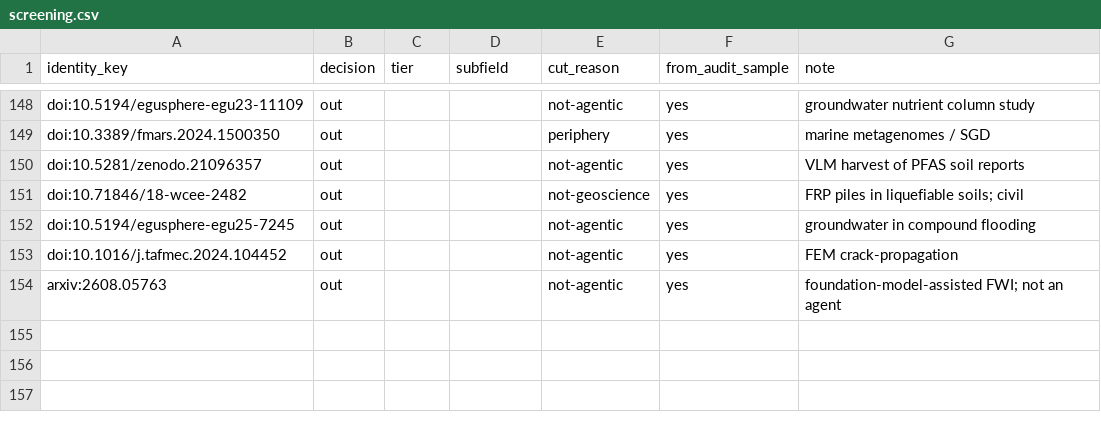
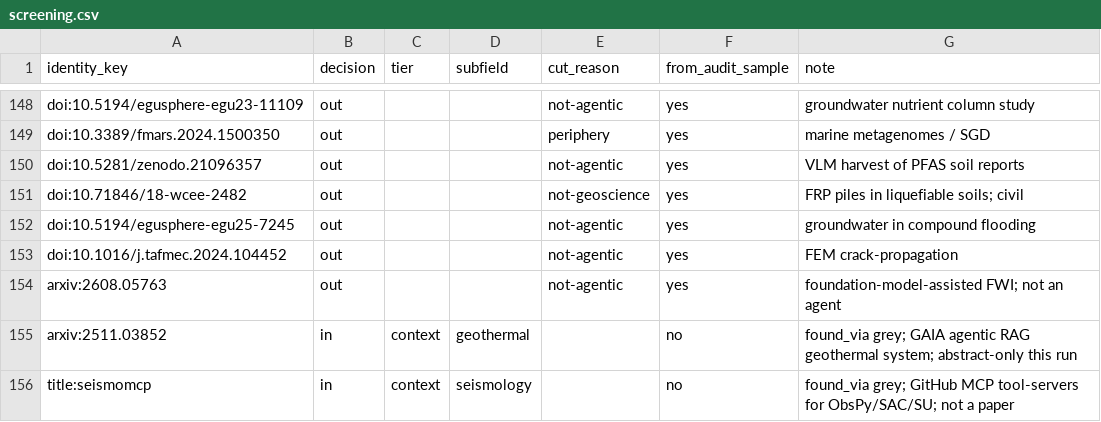
Before and after one commit to jannablaume/deep-research-agentic-geoscience, a CSV file: outputs/01_landscape/v0.4-test/screening.csv, drawn as a sheet; only a part is shown, gaps mark what is left out.

```diff
--- a/outputs/01_landscape/v0.4-test/screening.csv
+++ b/outputs/01_landscape/v0.4-test/screening.csv
@@ -154 +154,3 @@
 "arxiv:2608.05763","out","","","not-agentic","yes","foundation-model-assisted FWI; not an agent"
+"arxiv:2511.03852","in","context","geothermal","","no","found_via grey; GAIA agentic RAG geothermal system; abstract-only this run"
+"title:seismomcp","in","context","seismology","","no","found_via grey; GitHub MCP tool-servers for ObsPy/SAC/SU; not a paper"
```
Also changed, not shown: outputs/01_landscape/v0.4-test/queries.csv, 22 other files.
